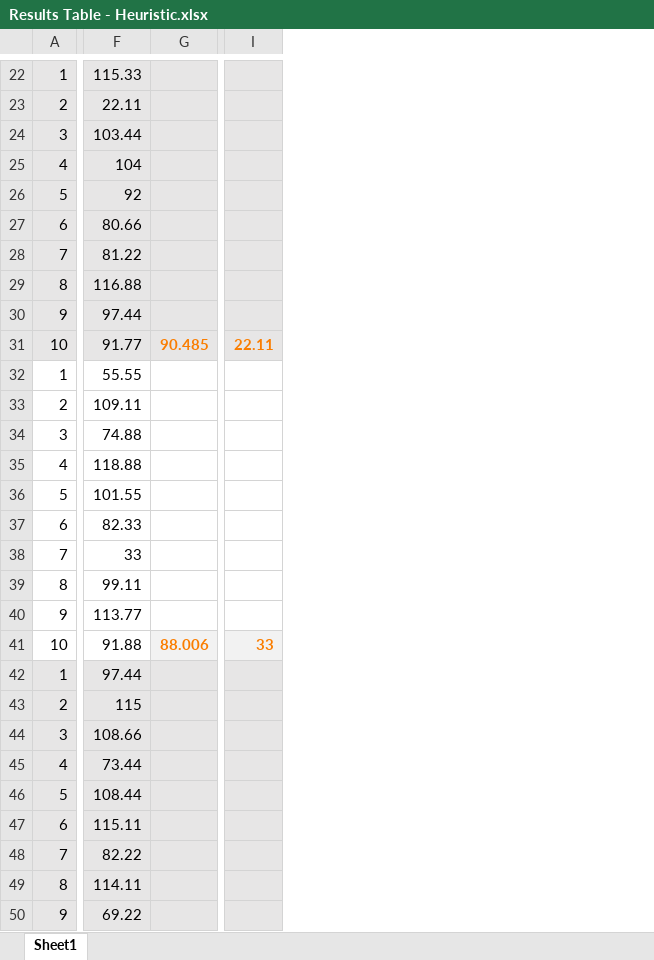
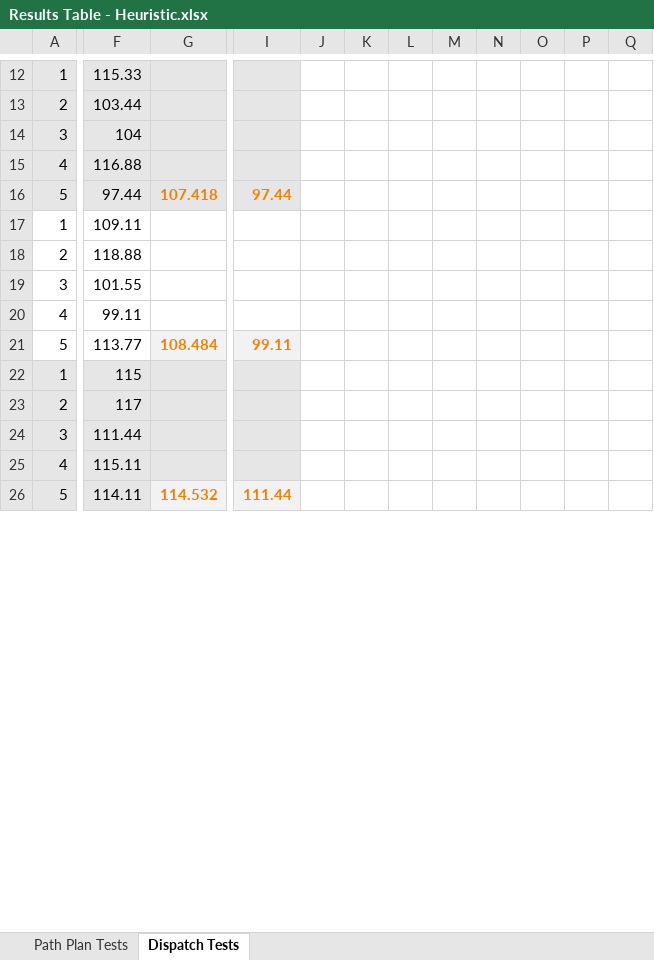
Before and after one commit to JohnnyVH2/RoboUber, an Excel workbook: Results Table - Heuristic.xlsx, sheet Dispatch Tests, drawn as a sheet; only a part is shown, gaps mark what is left out; values as stored, in another font and other column widths than the file's, no borders; removed rows and columns are numbered as before the commit, all else as after; rows hold the shown columns only; the diff covers the shown part only; the diff names each change by its address in the sheet, - before the commit and + after, or states it on an @@ line.

Commit message:
Completed Dispatch Tests

```diff
--- a/Results Table - Heuristic.xlsx (sheet Dispatch Tests)
+++ b/Results Table - Heuristic.xlsx (sheet Dispatch Tests)
-sheet tab: Sheet1
+sheet tab: Dispatch Tests
+sheet tab: Path Plan Tests
-column G, empty
+column G, rows 16-26: 107.418 |  |  |  |  | 108.484 |  |  |  |  | 114.532
-column I, empty
+column I, rows 16-26: 97.44 |  |  |  |  | 99.11 |  |  |  |  | 111.44
+column J, empty
+column K, empty
+column L, empty
+column M, empty
+column N, empty
+column O, empty
+column P, empty
+column Q, empty
-F13: 22.11
+F13: 103.44
-F14: 103.44
+F14: 104
-F15: 104
+F15: 116.88
-F16: 92
+F16: 97.44
-row 27: 6 | 80.66
-row 28: 7 | 81.22
-row 29: 8 | 116.88
-row 30: 9 | 97.44
-row 31: 10 | 91.77 | 90.485 | 22.11
-F17: 55.55
+F17: 109.11
-F18: 109.11
+F18: 118.88
-F19: 74.88
+F19: 101.55
-F20: 118.88
+F20: 99.11
-F21: 101.55
+F21: 113.77
-row 37: 6 | 82.33
-row 38: 7 | 33
-row 39: 8 | 99.11
-row 40: 9 | 113.77
-row 41: 10 | 91.88 | 88.006 | 33
-F22: 97.44
+F22: 115
-F23: 115
+F23: 117
-F24: 108.66
+F24: 111.44
-F25: 73.44
+F25: 115.11
-F26: 108.44
+F26: 114.11
-row 47: 6 | 115.11
-row 48: 7 | 82.22
-row 49: 8 | 114.11
-row 50: 9 | 69.22
```
Also changed, not shown: 35 added rows, 15 removed rows, 24 edited cells and cell formats elsewhere in this sheet.
